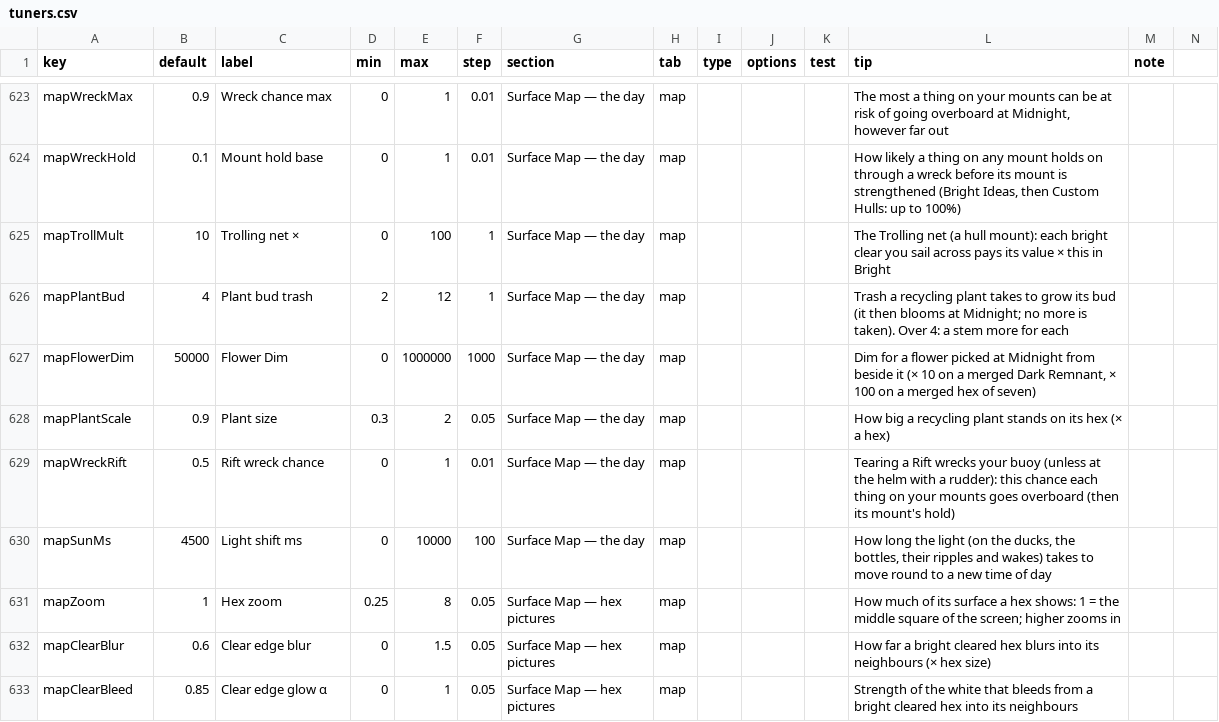
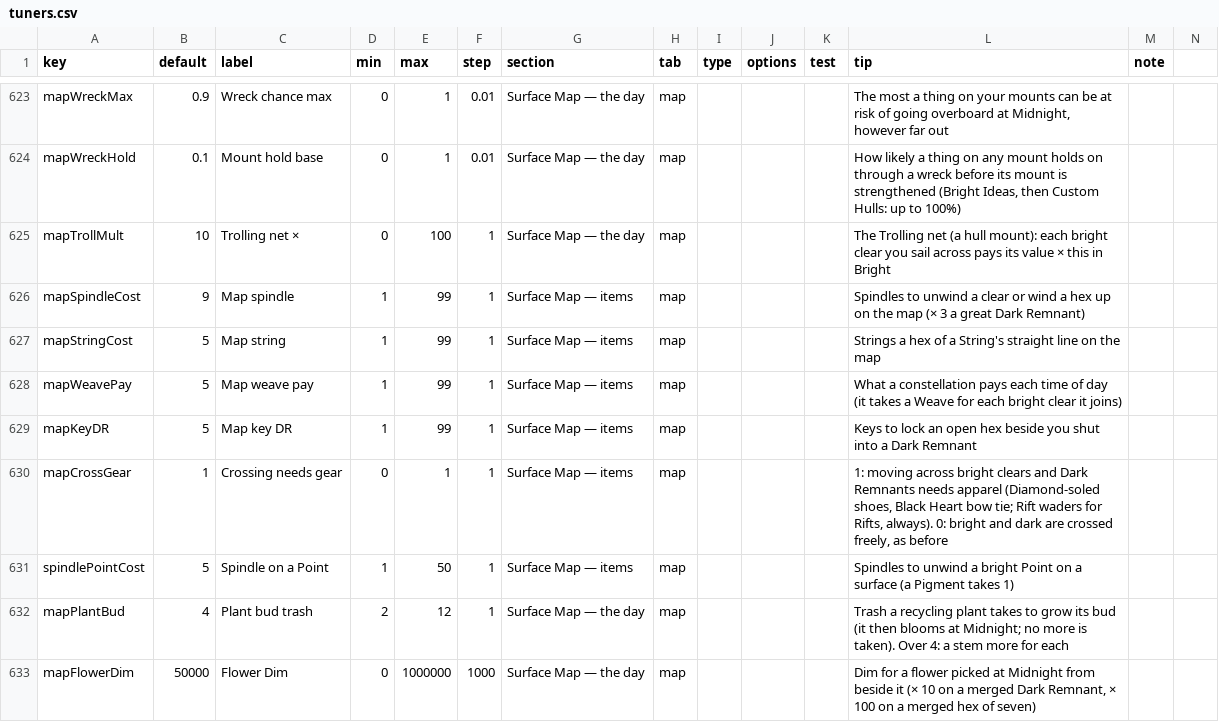
Before and after one commit to jamesmhoag/infinitelight, a CSV file: content/tuners.csv, drawn as a sheet; only a part is shown, gaps mark what is left out; the shorter side is filled out with more unchanged rows; the diff names each change by its address in the sheet, - before the commit and + after, or states it on an @@ line.

```diff
--- a/content/tuners.csv
+++ b/content/tuners.csv
+row 626: mapSpindleCost | 9 | Map spindle | 1 | 99 | 1 | Surface Map — items | map |  |  |  | Spindles to unwind a clear or wind a hex up on the map (× 3 a great Dark Remnant)
+row 627: mapStringCost | 5 | Map string | 1 | 99 | 1 | Surface Map — items | map |  |  |  | Strings a hex of a String's straight line on the map
+row 628: mapWeavePay | 5 | Map weave pay | 1 | 99 | 1 | Surface Map — items | map |  |  |  | What a constellation pays each time of day (it takes a Weave for each bright clear it joins)
+row 629: mapKeyDR | 5 | Map key DR | 1 | 99 | 1 | Surface Map — items | map |  |  |  | Keys to lock an open hex beside you shut into a Dark Remnant
+row 630: mapCrossGear | 1 | Crossing needs gear | 0 | 1 | 1 | Surface Map — items | map |  |  |  | 1: moving across bright clears and Dark Remnants needs apparel (Diamond-soled shoes, Black Heart bow tie; Rift waders for Rifts, always). 0: bright and dark are crossed freely, as before
+row 631: spindlePointCost | 5 | Spindle on a Point | 1 | 50 | 1 | Surface Map — items | map |  |  |  | Spindles to unwind a bright Point on a surface (a Pigment takes 1)
```
Also changed, not shown: content/shop_items.csv, content/strings.csv, 4 other files.
